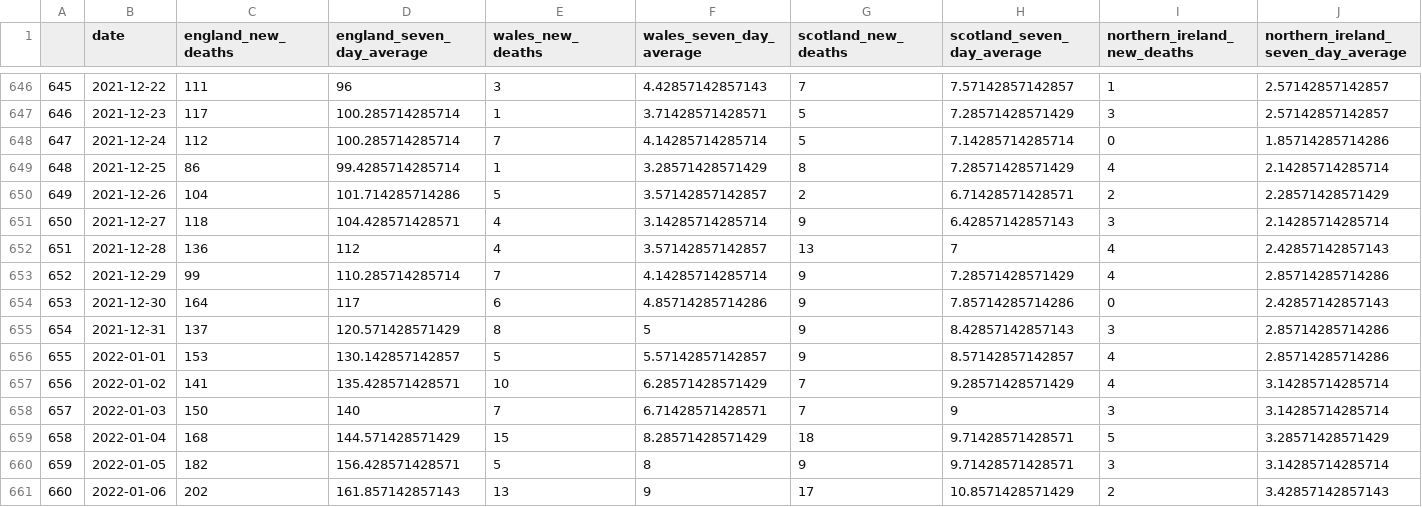
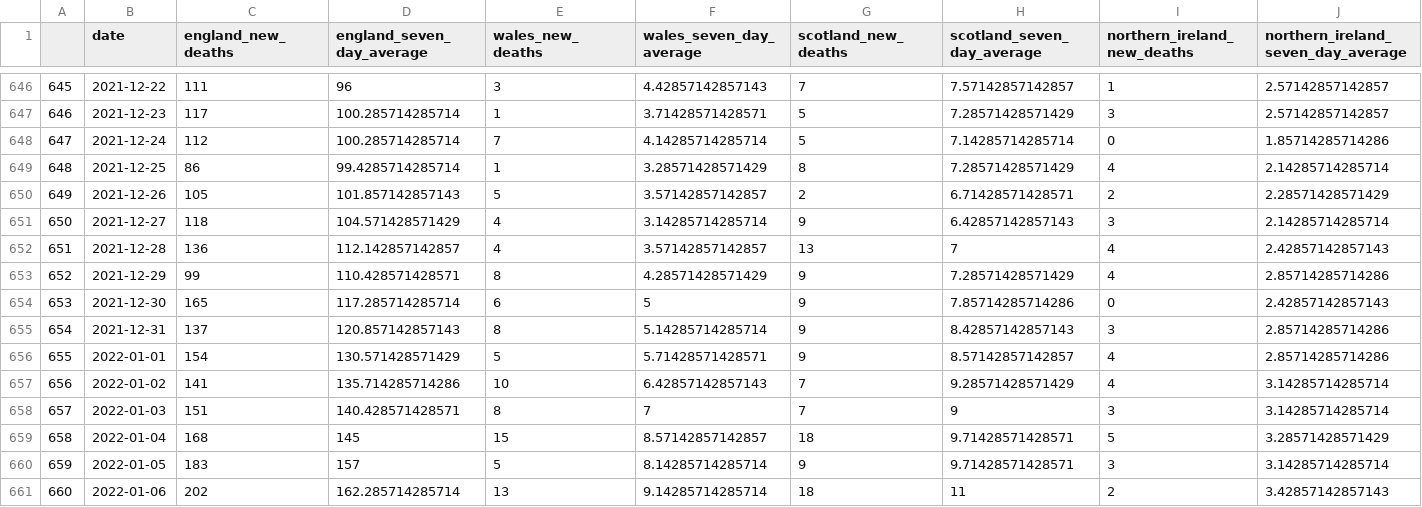
Before and after one commit to GWilloughby99/covid-automation, a CSV file: raw-data/deaths_nations.csv, drawn as a sheet; only a part is shown, gaps mark what is left out; the diff covers the shown part only.

```diff
--- a/raw-data/deaths_nations.csv
+++ b/raw-data/deaths_nations.csv
@@ -649,13 +649,13 @@
 "648","2021-12-25",86,99.4285714285714,1,3.28571428571429,8,7.28571428571429,4,2.14285714285714
-"649","2021-12-26",104,101.714285714286,5,3.57142857142857,2,6.71428571428571,2,2.28571428571429
-"650","2021-12-27",118,104.428571428571,4,3.14285714285714,9,6.42857142857143,3,2.14285714285714
-"651","2021-12-28",136,112,4,3.57142857142857,13,7,4,2.42857142857143
-"652","2021-12-29",99,110.285714285714,7,4.14285714285714,9,7.28571428571429,4,2.85714285714286
-"653","2021-12-30",164,117,6,4.85714285714286,9,7.85714285714286,0,2.42857142857143
-"654","2021-12-31",137,120.571428571429,8,5,9,8.42857142857143,3,2.85714285714286
-"655","2022-01-01",153,130.142857142857,5,5.57142857142857,9,8.57142857142857,4,2.85714285714286
-"656","2022-01-02",141,135.428571428571,10,6.28571428571429,7,9.28571428571429,4,3.14285714285714
-"657","2022-01-03",150,140,7,6.71428571428571,7,9,3,3.14285714285714
-"658","2022-01-04",168,144.571428571429,15,8.28571428571429,18,9.71428571428571,5,3.28571428571429
-"659","2022-01-05",182,156.428571428571,5,8,9,9.71428571428571,3,3.14285714285714
-"660","2022-01-06",202,161.857142857143,13,9,17,10.8571428571429,2,3.42857142857143
+"649","2021-12-26",105,101.857142857143,5,3.57142857142857,2,6.71428571428571,2,2.28571428571429
+"650","2021-12-27",118,104.571428571429,4,3.14285714285714,9,6.42857142857143,3,2.14285714285714
+"651","2021-12-28",136,112.142857142857,4,3.57142857142857,13,7,4,2.42857142857143
+"652","2021-12-29",99,110.428571428571,8,4.28571428571429,9,7.28571428571429,4,2.85714285714286
+"653","2021-12-30",165,117.285714285714,6,5,9,7.85714285714286,0,2.42857142857143
+"654","2021-12-31",137,120.857142857143,8,5.14285714285714,9,8.42857142857143,3,2.85714285714286
+"655","2022-01-01",154,130.571428571429,5,5.71428571428571,9,8.57142857142857,4,2.85714285714286
+"656","2022-01-02",141,135.714285714286,10,6.42857142857143,7,9.28571428571429,4,3.14285714285714
+"657","2022-01-03",151,140.428571428571,8,7,7,9,3,3.14285714285714
+"658","2022-01-04",168,145,15,8.57142857142857,18,9.71428571428571,5,3.28571428571429
+"659","2022-01-05",183,157,5,8.14285714285714,9,9.71428571428571,3,3.14285714285714
+"660","2022-01-06",202,162.285714285714,13,9.14285714285714,18,11,2,3.42857142857143
```
Also changed, not shown: 3 added rows and 54 edited cells elsewhere in this file, raw-data/cases-uk.csv, raw-data/deaths_uk.csv, 14 other files.
